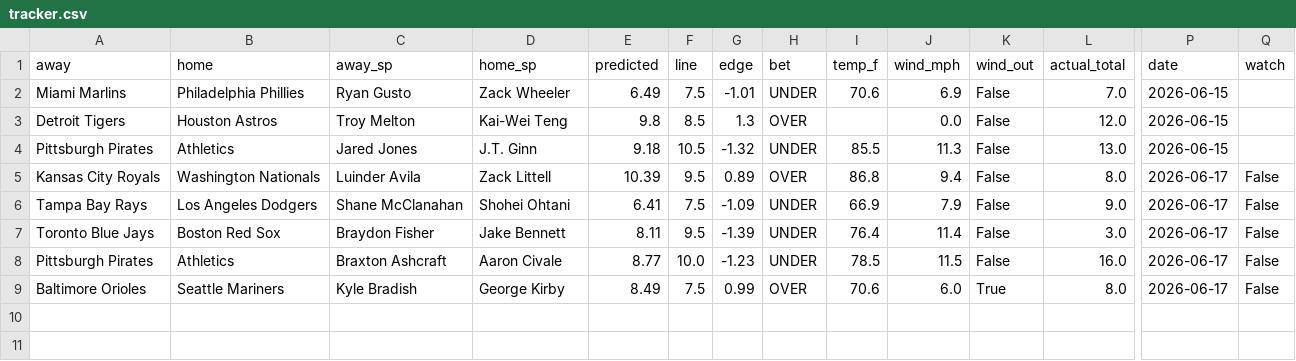
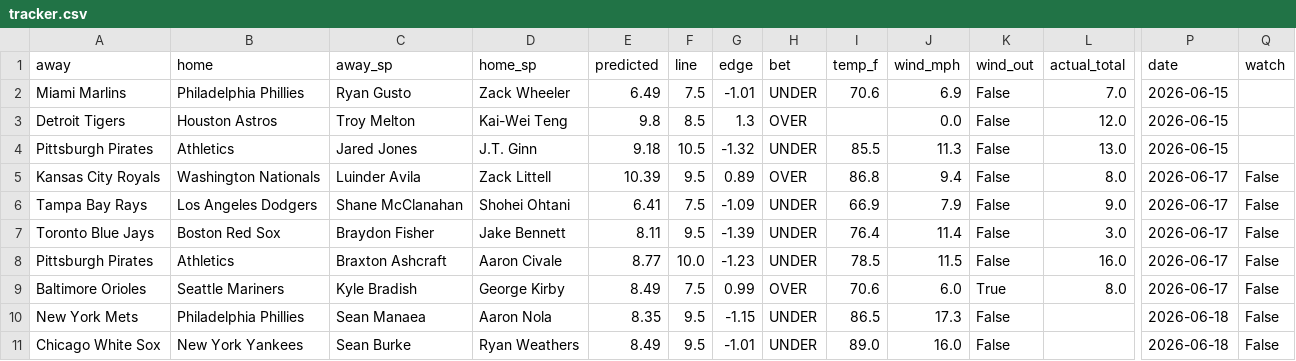
Before and after one commit to clabaughethan/mlb_totals_model, a CSV file: data/predictions/tracker.csv, drawn as a sheet; only a part is shown, gaps mark what is left out; rows hold the shown columns only; the diff names each change by its address in the sheet, - before the commit and + after, or states it on an @@ line.

```diff
--- a/data/predictions/tracker.csv
+++ b/data/predictions/tracker.csv
+row 10: New York Mets | Philadelphia Phillies | Sean Manaea | Aaron Nola | 8.35 | 9.5 | -1.15 | UNDER | 86.5 | 17.3 | False |  | 2026-06-18 | False
+row 11: Chicago White Sox | New York Yankees | Sean Burke | Ryan Weathers | 8.49 | 9.5 | -1.01 | UNDER | 89.0 | 16.0 | False |  | 2026-06-18 | False
```
Also changed, not shown: data/predictions/predictions_2026-06-18.csv.
